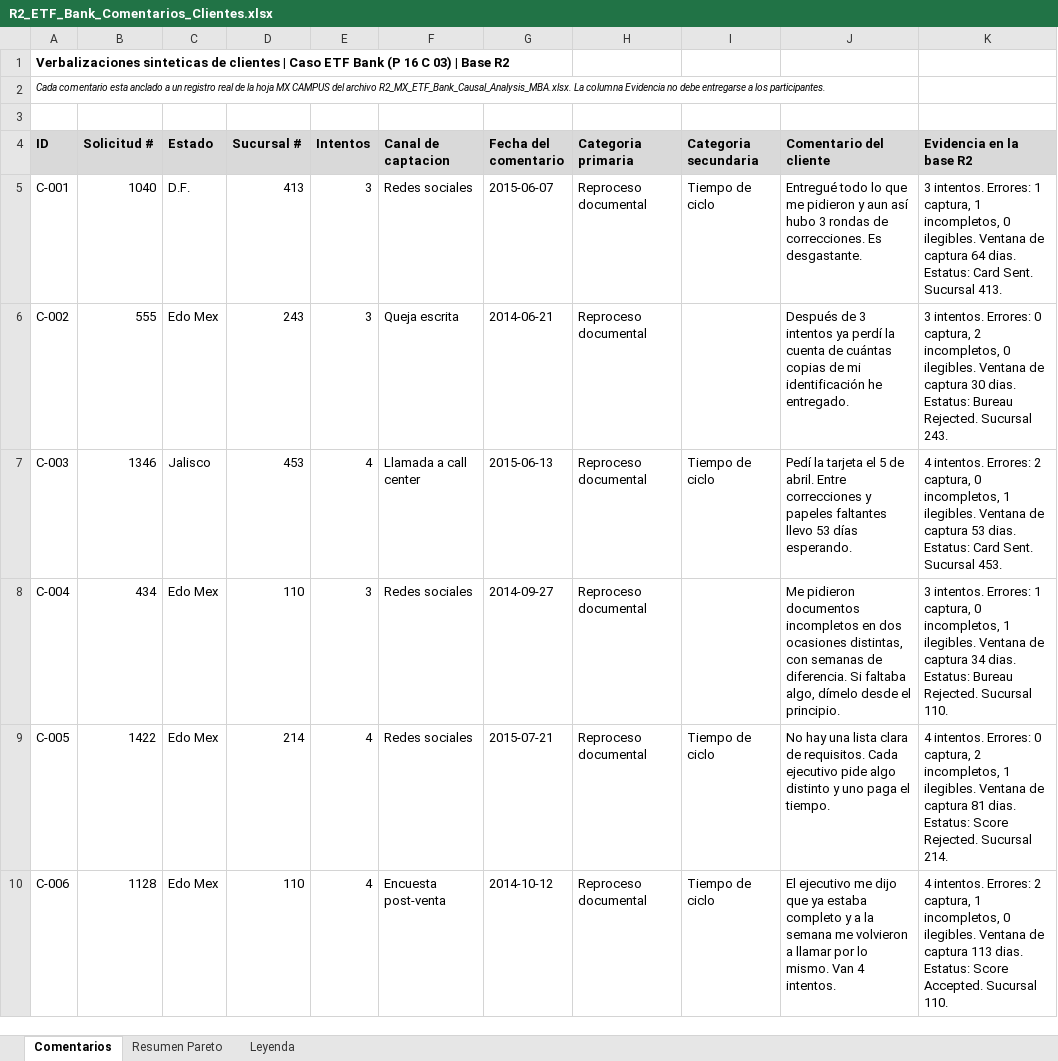
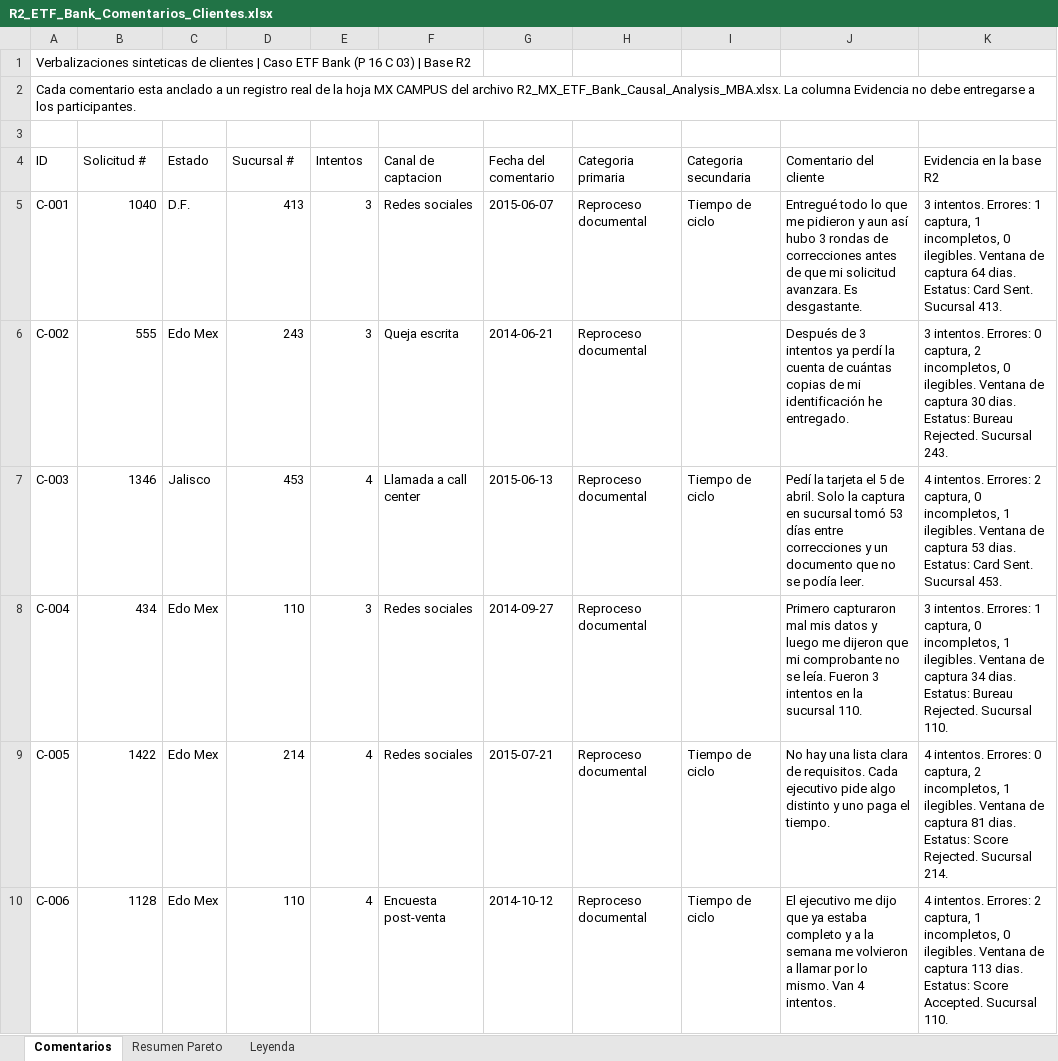
Before and after one commit to pitsecommerce-beep/analisis_causal_minijuego, an Excel workbook: datos/R2_ETF_Bank_Comentarios_Clientes.xlsx, sheet Comentarios, drawn as a sheet; only a part is shown; values as stored, in another font and other column widths than the file's, no borders; the diff covers the shown part only; the diff names each change by its address in the sheet, - before the commit and + after, or states it on an @@ line.

```diff
--- a/datos/R2_ETF_Bank_Comentarios_Clientes.xlsx (sheet Comentarios)
+++ b/datos/R2_ETF_Bank_Comentarios_Clientes.xlsx (sheet Comentarios)
-A1 bold: on
+A1 bold: off
-A2 italic: on
+A2 italic: off, text size: larger
@@ A4:K4 bold: on → off, fill: #D9D9D9 → none @@
-J5 (Comentario del cliente): …rondas de correcciones. Es desgastante.
+J5 (Comentario del cliente): …rondas de correcciones antes de que mi solicitud avanzara. Es desgastante.
-J7 (Comentario del cliente): …de abril. Entre correcciones y papeles faltantes llevo 53 días esperando.
+J7 (Comentario del cliente): …de abril. Solo la captura en sucursal tomó 53 días entre correcciones y un documento que no se podía leer.
-J8 (Comentario del cliente): Me pidieron documentos incompletos en dos ocasiones distintas, con semanas de diferencia. Si faltaba algo, dímelo desde el principio.
+J8 (Comentario del cliente): Primero capturaron mal mis datos y luego me dijeron que mi comprobante no se leía. Fueron 3 intentos en la sucursal 110.
```
Also changed, not shown: 72 edited cells elsewhere in this sheet, sheet Resumen Pareto, sheet Leyenda, 14 other files.
